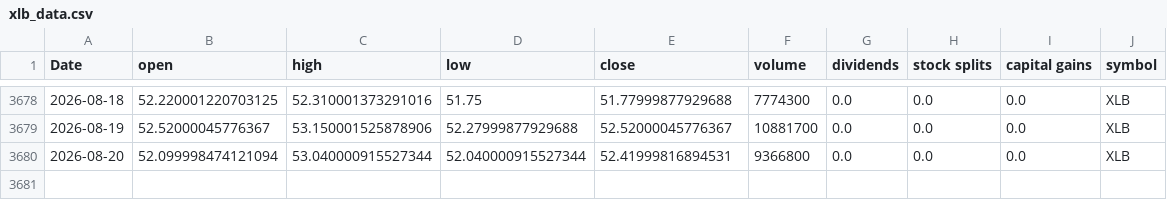
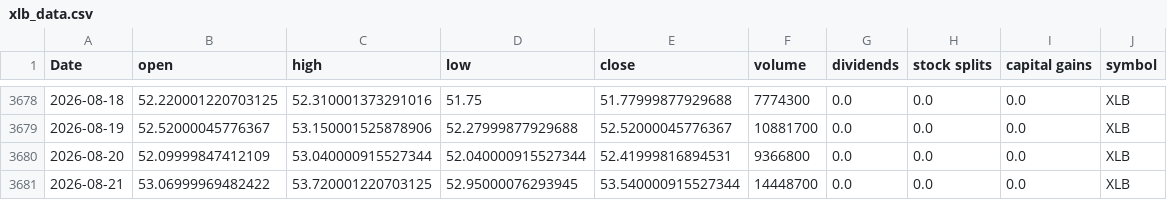
Before and after one commit to Akishai18/SignalM, a CSV file: data/sectors/xlb_data.csv, drawn as a sheet; only a part is shown, gaps mark what is left out.

```diff
--- a/data/sectors/xlb_data.csv
+++ b/data/sectors/xlb_data.csv
@@ -3679,2 +3679,3 @@ Date,open,high,low,close,volume,dividends,stock splits,capital gains,symbol
 2026-08-19,52.52000045776367,53.150001525878906,52.27999877929688,52.52000045776367,10881700,0.0,0.0,0.0,XLB
-2026-08-20,52.099998474121094,53.040000915527344,52.040000915527344,52.41999816894531,9366800,0.0,0.0,0.0,XLB
+2026-08-20,52.09999847412109,53.040000915527344,52.040000915527344,52.41999816894531,9366800,0.0,0.0,0.0,XLB
+2026-08-21,53.06999969482422,53.720001220703125,52.95000076293945,53.540000915527344,14448700,0.0,0.0,0.0,XLB
```
Also changed, not shown: data/sectors/xlk_data.csv, data/sectors/xlre_data.csv, 46 other files.
